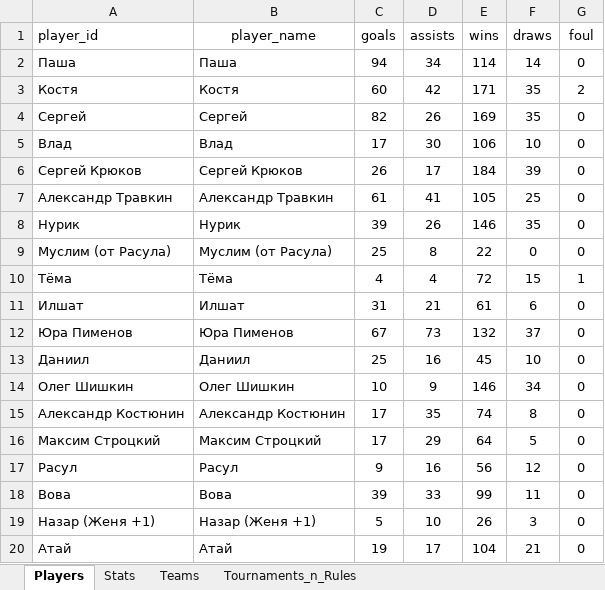
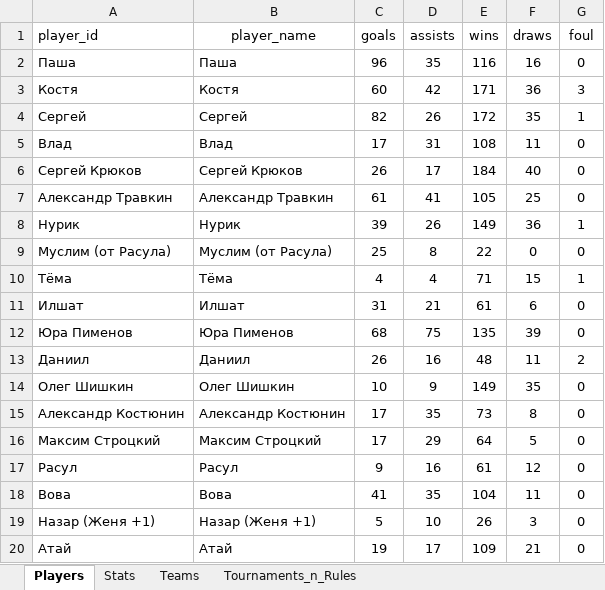
Before and after one commit to Greyusek/football_stats, an Excel workbook: football_stats_new.xlsx, sheet Players, drawn as a sheet; only a part is shown; values as stored, in another font and other column widths than the file's, no borders; table styles not drawn; the diff covers the shown part only; the diff names each change by its address in the sheet, - before the commit and + after, or states it on an @@ line.

```diff
--- a/football_stats_new.xlsx (sheet Players)
+++ b/football_stats_new.xlsx (sheet Players)
-C2 (goals): 94
+C2 (goals): 96
-D2 (assists): 34
+D2 (assists): 35
-E2 (wins): 114
+E2 (wins): 116
-F2 (draws): 14
+F2 (draws): 16
-F3 (draws): 35
+F3 (draws): 36
-G3 (foul): 2
+G3 (foul): 3
-E4 (wins): 169
+E4 (wins): 172
-G4 (foul): 0
+G4 (foul): 1
-D5 (assists): 30
+D5 (assists): 31
-E5 (wins): 106
+E5 (wins): 108
-F5 (draws): 10
+F5 (draws): 11
-F6 (draws): 39
+F6 (draws): 40
-E8 (wins): 146
+E8 (wins): 149
-F8 (draws): 35
+F8 (draws): 36
-G8 (foul): 0
+G8 (foul): 1
-E10 (wins): 72
+E10 (wins): 71
-C12 (goals): 67
+C12 (goals): 68
-D12 (assists): 73
+D12 (assists): 75
-E12 (wins): 132
+E12 (wins): 135
-F12 (draws): 37
+F12 (draws): 39
-C13 (goals): 25
+C13 (goals): 26
-E13 (wins): 45
+E13 (wins): 48
-F13 (draws): 10
+F13 (draws): 11
-G13 (foul): 0
+G13 (foul): 2
-E14 (wins): 146
+E14 (wins): 149
-F14 (draws): 34
+F14 (draws): 35
-E15 (wins): 74
+E15 (wins): 73
-E17 (wins): 56
+E17 (wins): 61
-C18 (goals): 39
+C18 (goals): 41
-D18 (assists): 33
+D18 (assists): 35
-E18 (wins): 99
+E18 (wins): 104
-E20 (wins): 104
+E20 (wins): 109
```
Also changed, not shown: 64 edited cells elsewhere in this sheet, sheet Stats, sheet Teams, 3 other files.
